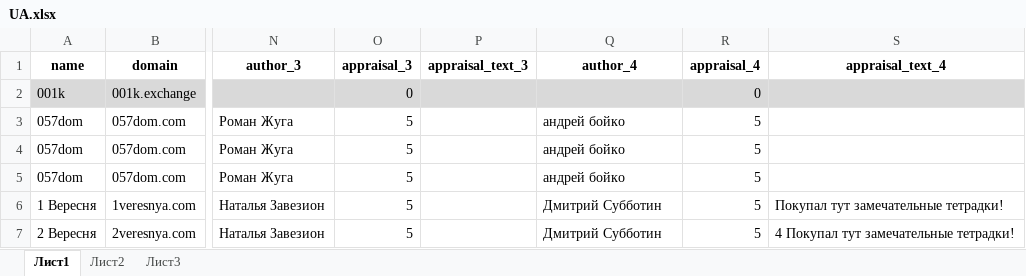
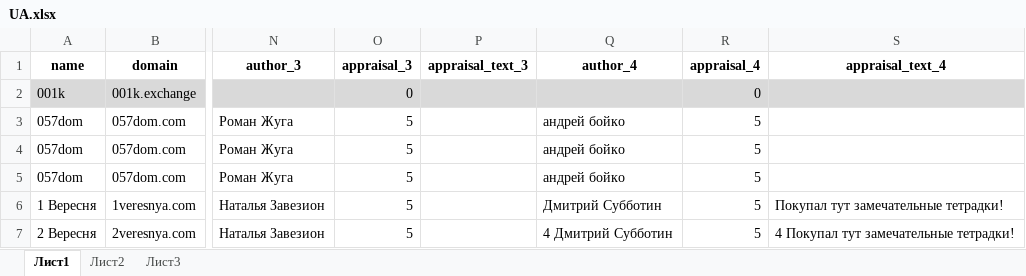
Before and after one commit to ContrastPro/convertyx_json, an Excel workbook: bin/reviews/source/UA.xlsx, sheet Лист1, drawn as a sheet; only a part is shown, gaps mark what is left out; values as stored, in another font and other column widths than the file's, no borders; the diff names each change by its address in the sheet, - before the commit and + after, or states it on an @@ line.

Commit message:
Reviews modified

```diff
--- a/bin/reviews/source/UA.xlsx (sheet Лист1)
+++ b/bin/reviews/source/UA.xlsx (sheet Лист1)
-Q7 (author_4): Дмитрий Субботин
+Q7 (author_4): 4 Дмитрий Субботин
```
Also changed, not shown: 1 other file.
